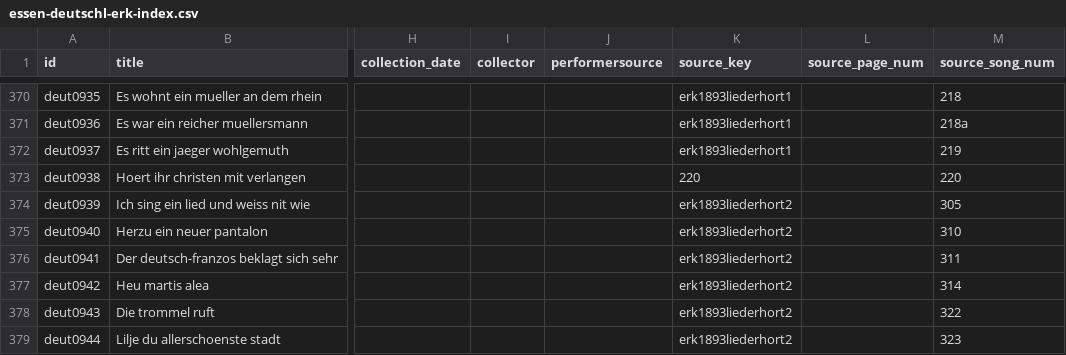
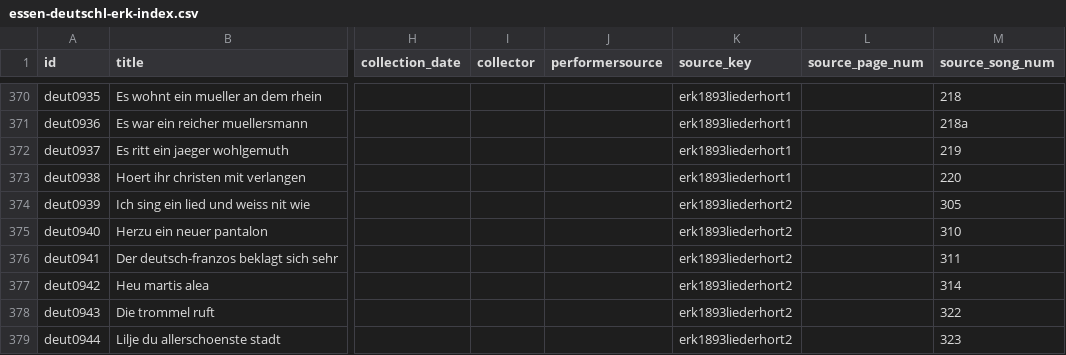
Before and after one commit to bacor/catafolk, a CSV file: website/_data/essen-deutschl-erk-index.csv, drawn as a sheet; only a part is shown, gaps mark what is left out; the diff names each change by its address in the sheet, - before the commit and + after, or states it on an @@ line.

```diff
--- a/website/_data/essen-deutschl-erk-index.csv
+++ b/website/_data/essen-deutschl-erk-index.csv
-K373 (source_key): 220
+K373 (source_key): erk1893liederhort1
```
Also changed, not shown: 11 other files.
